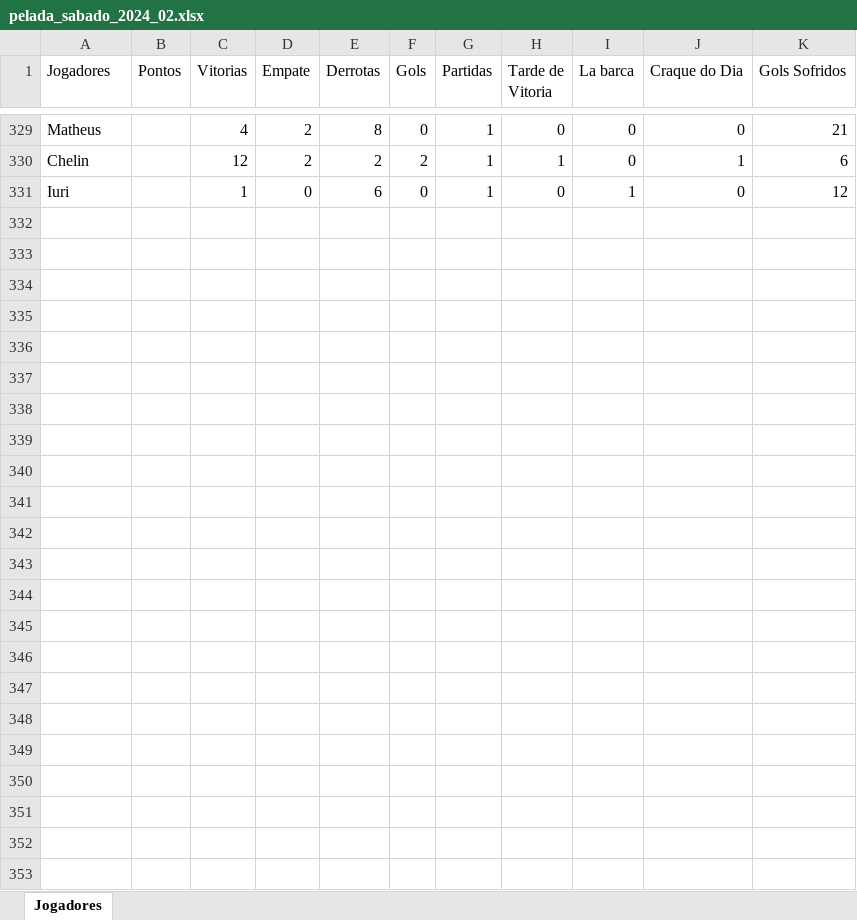
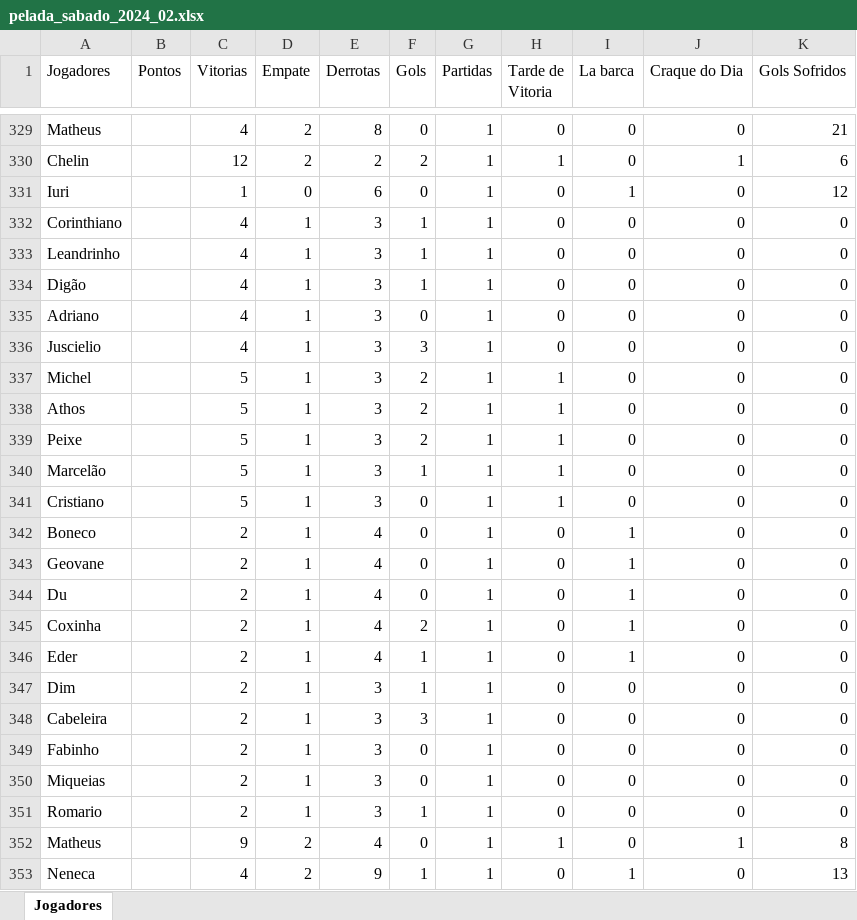
Before and after one commit to Fernando-Almeida23/Pelada_sabado, an Excel workbook: pelada_sabado_2024_02.xlsx, sheet Jogadores, drawn as a sheet; only a part is shown, gaps mark what is left out; values as stored, in another font and other column widths than the file's, no borders; the diff names each change by its address in the sheet, - before the commit and + after, or states it on an @@ line.

```diff
--- a/pelada_sabado_2024_02.xlsx (sheet Jogadores)
+++ b/pelada_sabado_2024_02.xlsx (sheet Jogadores)
+row 332: Corinthiano |  | 4 | 1 | 3 | 1 | 1 | 0 | 0 | 0 | 0
+row 333: Leandrinho |  | 4 | 1 | 3 | 1 | 1 | 0 | 0 | 0 | 0
+row 334: Digão |  | 4 | 1 | 3 | 1 | 1 | 0 | 0 | 0 | 0
+row 335: Adriano |  | 4 | 1 | 3 | 0 | 1 | 0 | 0 | 0 | 0
+row 336: Juscielio |  | 4 | 1 | 3 | 3 | 1 | 0 | 0 | 0 | 0
+row 337: Michel |  | 5 | 1 | 3 | 2 | 1 | 1 | 0 | 0 | 0
+row 338: Athos |  | 5 | 1 | 3 | 2 | 1 | 1 | 0 | 0 | 0
+row 339: Peixe |  | 5 | 1 | 3 | 2 | 1 | 1 | 0 | 0 | 0
+row 340: Marcelão |  | 5 | 1 | 3 | 1 | 1 | 1 | 0 | 0 | 0
+row 341: Cristiano |  | 5 | 1 | 3 | 0 | 1 | 1 | 0 | 0 | 0
+row 342: Boneco |  | 2 | 1 | 4 | 0 | 1 | 0 | 1 | 0 | 0
+row 343: Geovane |  | 2 | 1 | 4 | 0 | 1 | 0 | 1 | 0 | 0
+row 344: Du |  | 2 | 1 | 4 | 0 | 1 | 0 | 1 | 0 | 0
+row 345: Coxinha |  | 2 | 1 | 4 | 2 | 1 | 0 | 1 | 0 | 0
+row 346: Eder |  | 2 | 1 | 4 | 1 | 1 | 0 | 1 | 0 | 0
+row 347: Dim |  | 2 | 1 | 3 | 1 | 1 | 0 | 0 | 0 | 0
+row 348: Cabeleira |  | 2 | 1 | 3 | 3 | 1 | 0 | 0 | 0 | 0
+row 349: Fabinho |  | 2 | 1 | 3 | 0 | 1 | 0 | 0 | 0 | 0
+row 350: Miqueias |  | 2 | 1 | 3 | 0 | 1 | 0 | 0 | 0 | 0
+row 351: Romario |  | 2 | 1 | 3 | 1 | 1 | 0 | 0 | 0 | 0
+row 352: Matheus |  | 9 | 2 | 4 | 0 | 1 | 1 | 0 | 1 | 8
+row 353: Neneca |  | 4 | 2 | 9 | 1 | 1 | 0 | 1 | 0 | 13
```
Also changed, not shown: 1 other file.
